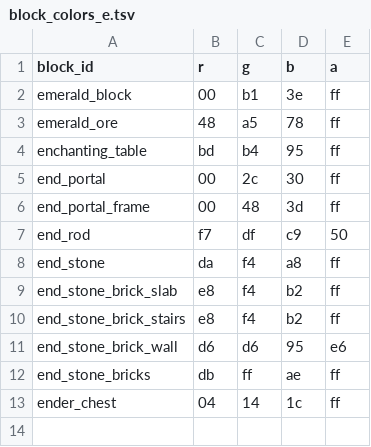
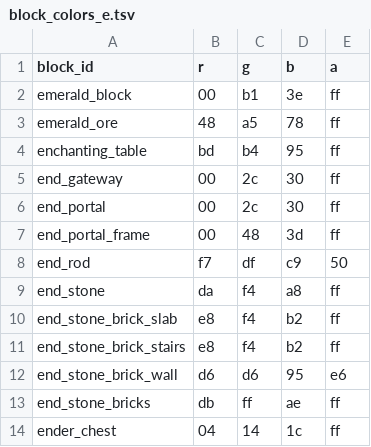
Before and after one commit to kofuk/pixel-terrain, a TSV file: block/block_colors_e.tsv, drawn as a sheet; the diff names each change by its address in the sheet, - before the commit and + after, or states it on an @@ line.

```diff
--- a/block/block_colors_e.tsv
+++ b/block/block_colors_e.tsv
+row 5: end_gateway | 00 | 2c | 30 | ff
```
Also changed, not shown: block/block_colors_a.tsv, block/block_colors_d.tsv, 3 other files.
